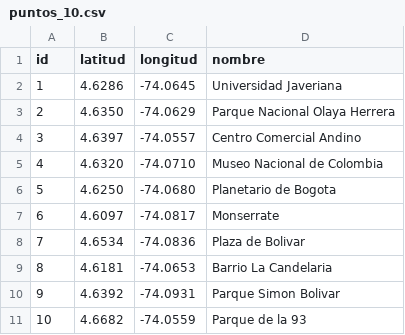
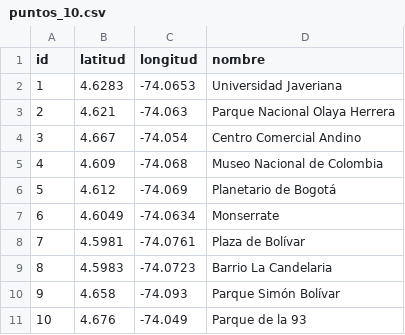
Before and after one commit to PabloGonzalez278/ADAProjectBogotech, a CSV file: tsp-red-vial/datos/puntos_10.csv, drawn as a sheet.

```diff
--- a/tsp-red-vial/datos/puntos_10.csv
+++ b/tsp-red-vial/datos/puntos_10.csv
@@ -1,11 +1,11 @@
 id,latitud,longitud,nombre
-1,4.6286,-74.0645,Universidad Javeriana
-2,4.6350,-74.0629,Parque Nacional Olaya Herrera
-3,4.6397,-74.0557,Centro Comercial Andino
-4,4.6320,-74.0710,Museo Nacional de Colombia
-5,4.6250,-74.0680,Planetario de Bogota
-6,4.6097,-74.0817,Monserrate
-7,4.6534,-74.0836,Plaza de Bolivar
-8,4.6181,-74.0653,Barrio La Candelaria
-9,4.6392,-74.0931,Parque Simon Bolivar
-10,4.6682,-74.0559,Parque de la 93
+1,4.6283,-74.0653,Universidad Javeriana
+2,4.621,-74.063,Parque Nacional Olaya Herrera
+3,4.667,-74.054,Centro Comercial Andino
+4,4.609,-74.068,Museo Nacional de Colombia
+5,4.612,-74.069,Planetario de Bogotá
+6,4.6049,-74.0634,Monserrate
+7,4.5981,-74.0761,Plaza de Bolívar
+8,4.5983,-74.0723,Barrio La Candelaria
+9,4.658,-74.093,Parque Simón Bolívar
+10,4.676,-74.049,Parque de la 93
```
Also changed, not shown: tsp-red-vial/datos/puntos_15.csv, tsp-red-vial/datos/puntos_centro_historico.csv, 11 other files.
